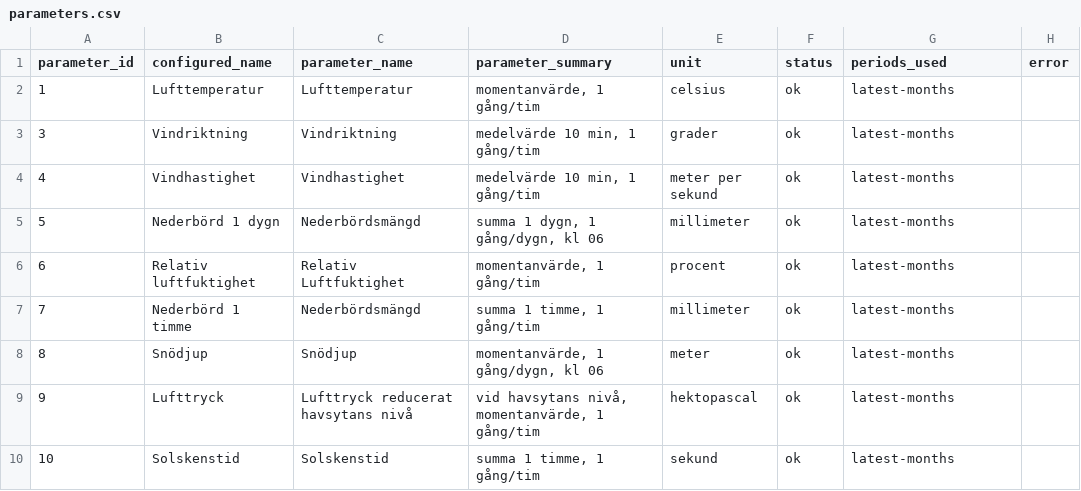
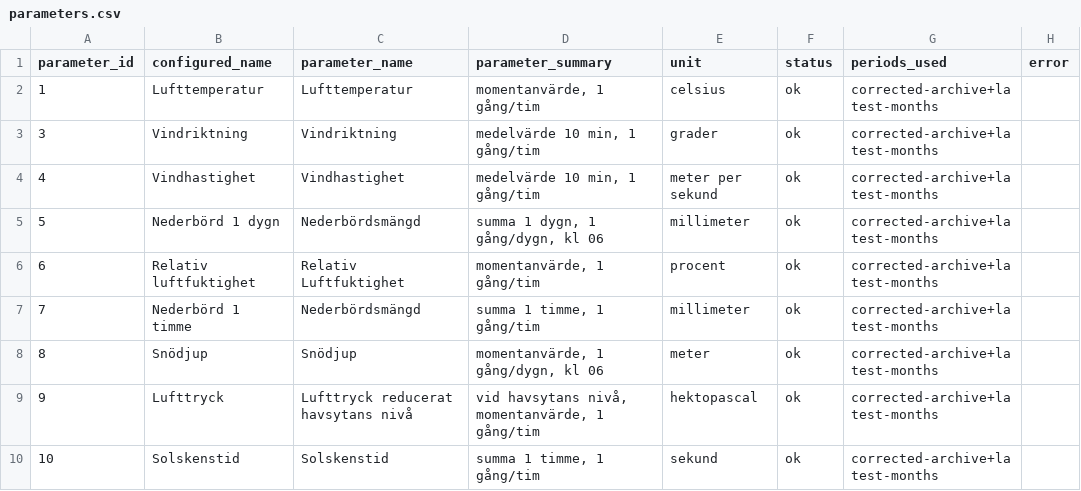
Before and after one commit to Lulea-statistik/SMHI_Lulea-Kallax_weather-climate, a CSV file: metadata/parameters.csv, drawn as a sheet; only a part is shown; the diff covers the shown part only.

```diff
--- a/metadata/parameters.csv
+++ b/metadata/parameters.csv
@@ -1,10 +1,10 @@
 parameter_id,configured_name,parameter_name,parameter_summary,unit,status,periods_used,error
-1,Lufttemperatur,Lufttemperatur,"momentanvärde, 1 gång/tim",celsius,ok,latest-months,
-3,Vindriktning,Vindriktning,"medelvärde 10 min, 1 gång/tim",grader,ok,latest-months,
-4,Vindhastighet,Vindhastighet,"medelvärde 10 min, 1 gång/tim",meter per sekund,ok,latest-months,
-5,Nederbörd 1 dygn,Nederbördsmängd,"summa 1 dygn, 1 gång/dygn, kl 06",millimeter,ok,latest-months,
-6,Relativ luftfuktighet,Relativ Luftfuktighet,"momentanvärde, 1 gång/tim",procent,ok,latest-months,
-7,Nederbörd 1 timme,Nederbördsmängd,"summa 1 timme, 1 gång/tim",millimeter,ok,latest-months,
-8,Snödjup,Snödjup,"momentanvärde, 1 gång/dygn, kl 06",meter,ok,latest-months,
-9,Lufttryck,Lufttryck reducerat havsytans nivå,"vid havsytans nivå, momentanvärde, 1 gång/tim",hektopascal,ok,latest-months,
-10,Solskenstid,Solskenstid,"summa 1 timme, 1 gång/tim",sekund,ok,latest-months,
+1,Lufttemperatur,Lufttemperatur,"momentanvärde, 1 gång/tim",celsius,ok,corrected-archive+latest-months,
+3,Vindriktning,Vindriktning,"medelvärde 10 min, 1 gång/tim",grader,ok,corrected-archive+latest-months,
+4,Vindhastighet,Vindhastighet,"medelvärde 10 min, 1 gång/tim",meter per sekund,ok,corrected-archive+latest-months,
+5,Nederbörd 1 dygn,Nederbördsmängd,"summa 1 dygn, 1 gång/dygn, kl 06",millimeter,ok,corrected-archive+latest-months,
+6,Relativ luftfuktighet,Relativ Luftfuktighet,"momentanvärde, 1 gång/tim",procent,ok,corrected-archive+latest-months,
+7,Nederbörd 1 timme,Nederbördsmängd,"summa 1 timme, 1 gång/tim",millimeter,ok,corrected-archive+latest-months,
+8,Snödjup,Snödjup,"momentanvärde, 1 gång/dygn, kl 06",meter,ok,corrected-archive+latest-months,
+9,Lufttryck,Lufttryck reducerat havsytans nivå,"vid havsytans nivå, momentanvärde, 1 gång/tim",hektopascal,ok,corrected-archive+latest-months,
+10,Solskenstid,Solskenstid,"summa 1 timme, 1 gång/tim",sekund,ok,corrected-archive+latest-months,
```
Also changed, not shown: 11 edited cells elsewhere in this file, data/lightning/2012.csv, data/lightning/2013.csv, 35 other files.
